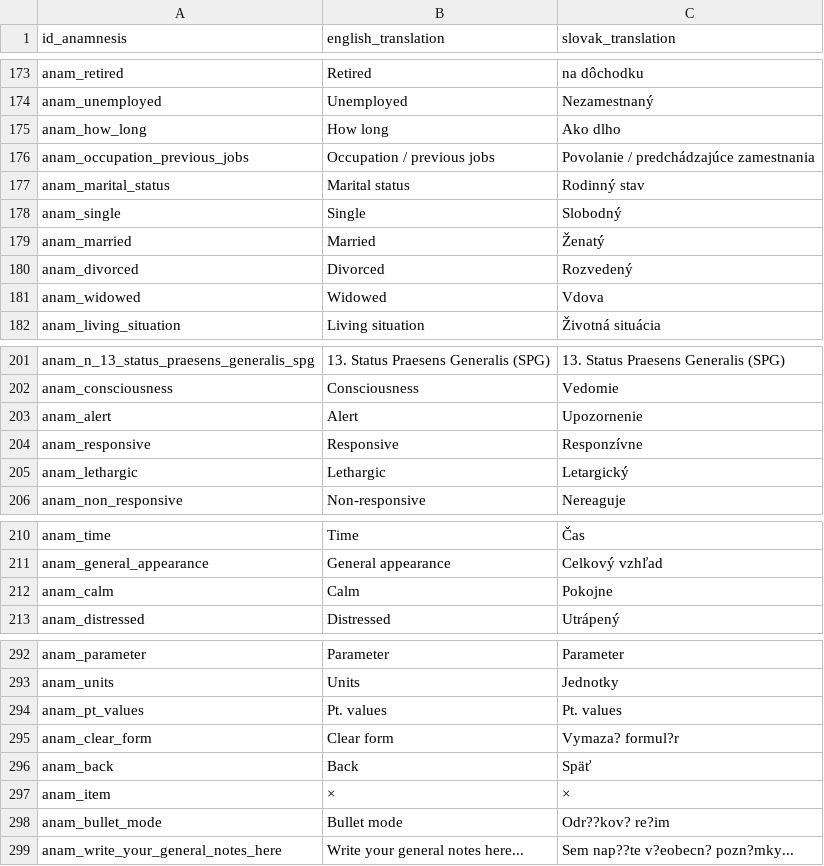
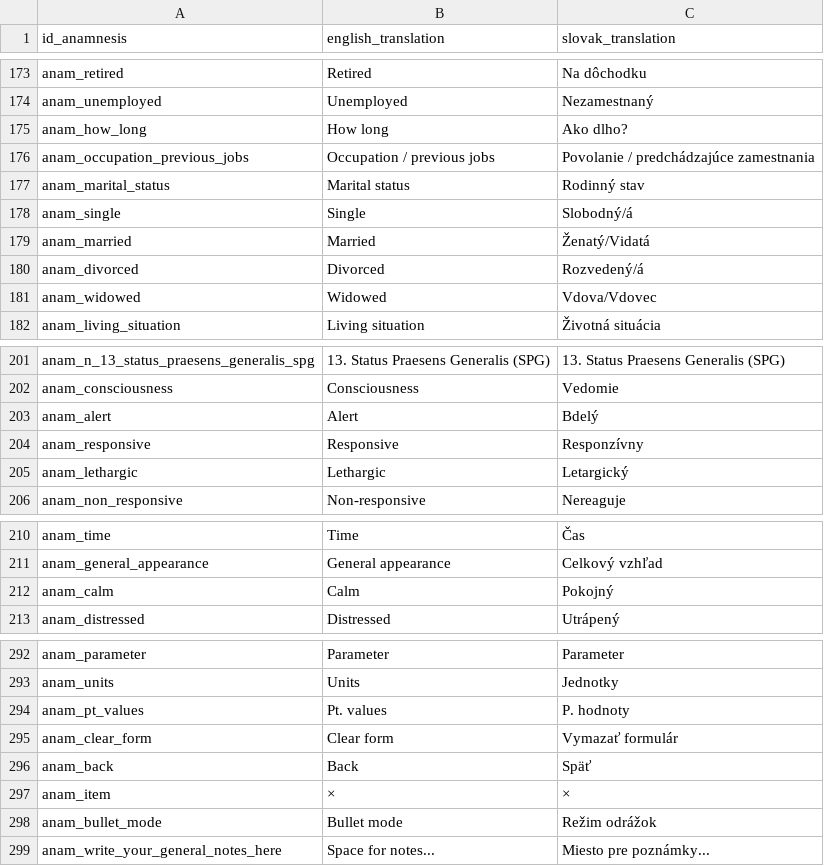
Before and after one commit to MedicalDictionaryJLF/MedicalDictionaryJLF, a CSV file: data/anamnesis.csv, drawn as a sheet; only a part is shown, gaps mark what is left out; the diff covers the shown part only; the diff names each change by its address in the sheet, - before the commit and + after, or states it on an @@ line.

```diff
--- a/data/anamnesis.csv
+++ b/data/anamnesis.csv
-C173 (slovak_translation): na dôchodku
+C173 (slovak_translation): Na dôchodku
-C175 (slovak_translation): Ako dlho
+C175 (slovak_translation): Ako dlho?
-C178 (slovak_translation): Slobodný
+C178 (slovak_translation): Slobodný/á
-C179 (slovak_translation): Ženatý
+C179 (slovak_translation): Ženatý/Vidatá
-C180 (slovak_translation): Rozvedený
+C180 (slovak_translation): Rozvedený/á
-C181 (slovak_translation): Vdova
+C181 (slovak_translation): Vdova/Vdovec
-C203 (slovak_translation): Upozornenie
+C203 (slovak_translation): Bdelý
-C204 (slovak_translation): Responzívne
+C204 (slovak_translation): Responzívny
-C212 (slovak_translation): Pokojne
+C212 (slovak_translation): Pokojný
-C294 (slovak_translation): Pt. values
+C294 (slovak_translation): P. hodnoty
-C295 (slovak_translation): Vymaza? formul?r
+C295 (slovak_translation): Vymazať formulár
-C298 (slovak_translation): Odr??kov? re?im
+C298 (slovak_translation): Režim odrážok
-B299 (english_translation): Write your general notes here...
+B299 (english_translation): Space for notes...
-C299 (slovak_translation): Sem nap??te v?eobecn? pozn?mky...
+C299 (slovak_translation): Miesto pre poznámky...
```
Also changed, not shown: 37 edited cells elsewhere in this file.
